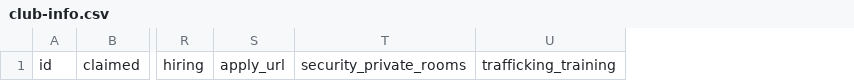
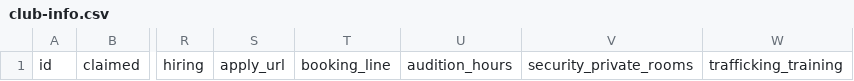
Before and after one commit to travisvought-byte/stripclubettiquette, a CSV file: data/club-info.csv, drawn as a sheet; only a part is shown, gaps mark what is left out; the diff names each change by its address in the sheet, - before the commit and + after, or states it on an @@ line.

```diff
--- a/data/club-info.csv
+++ b/data/club-info.csv
+column T, row 1: booking_line
+column U, row 1: audition_hours
```
Also changed, not shown: 12 other files.
